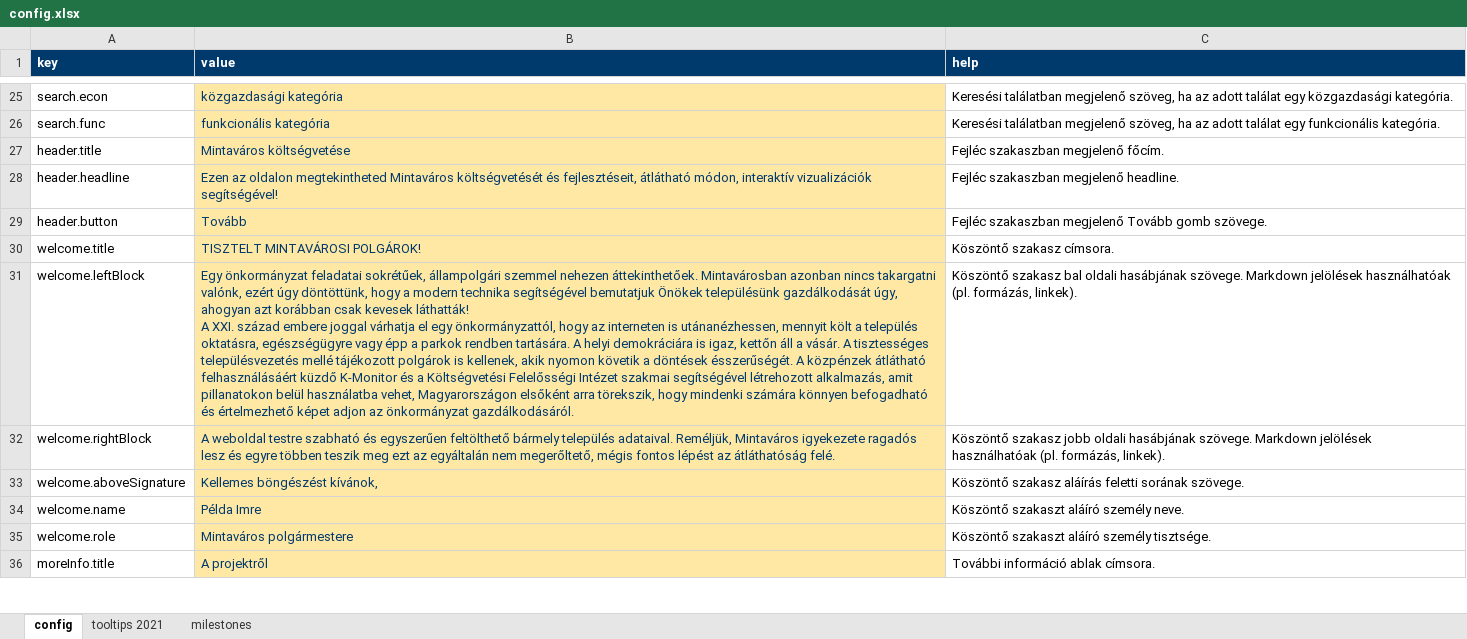
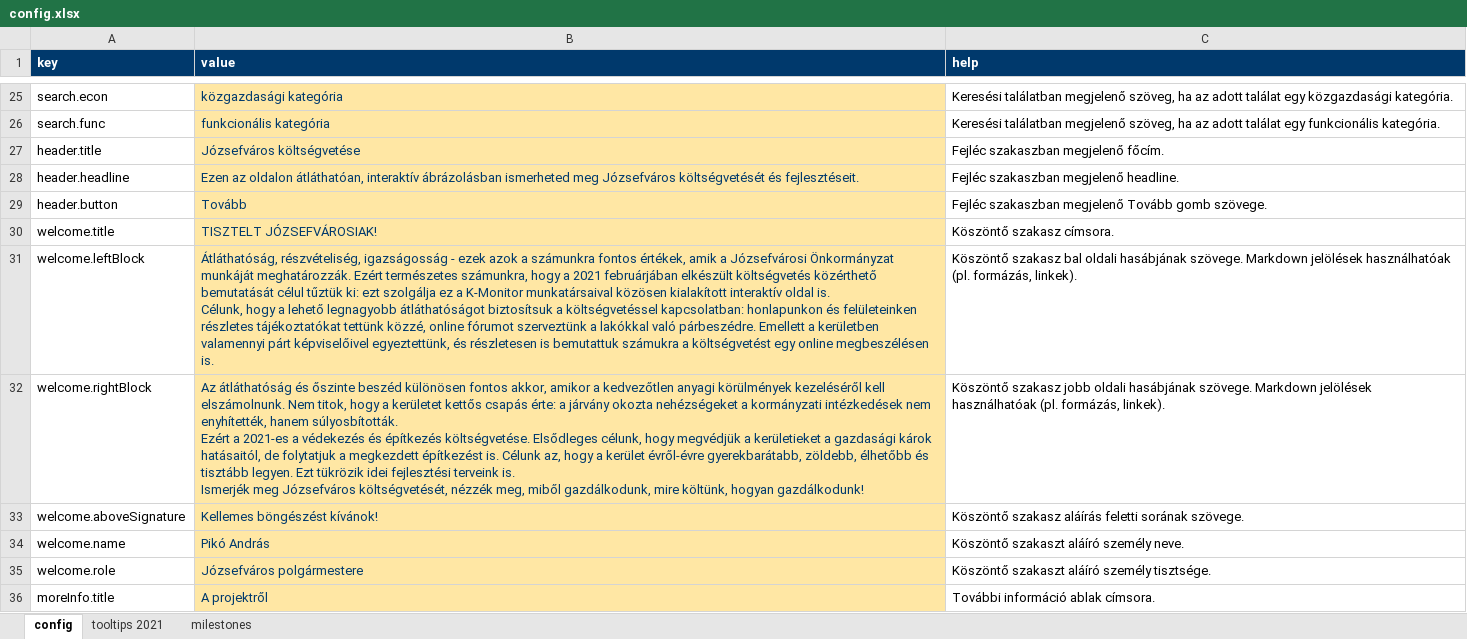
Before and after one commit to k-monitor/onkormanyzati-koltsegvetes-v2, an Excel workbook: input/config.xlsx, sheet config, drawn as a sheet; only a part is shown, gaps mark what is left out; values as stored, in another font and other column widths than the file's, no borders; ↵ is a line break in a cell; the diff covers the shown part only; the diff names each change by its address in the sheet, - before the commit and + after, or states it on an @@ line.

Commit message:
added new config, budget and milestone pics

```diff
--- a/input/config.xlsx (sheet config)
+++ b/input/config.xlsx (sheet config)
-B27 (value): Mintaváros költségvetése
+B27 (value): Józsefváros költségvetése
-B28 (value): …az oldalon megtekintheted Mintaváros költségvetését és fejlesztéseit, átlátható módon, interaktív vizualizációk segítségével!
+B28 (value): …az oldalon átláthatóan, interaktív ábrázolásban ismerheted meg Józsefváros költségvetését és fejlesztéseit.
-B30 (value): TISZTELT MINTAVÁROSI POLGÁROK!
+B30 (value): TISZTELT JÓZSEFVÁROSIAK!
-B31 (value): Egy önkormányzat feladatai sokrétűek, állampolgári szemmel nehezen áttekinthetőek. Mintavárosban azonban nincs takargatni valónk, ezért úgy döntöttünk, hogy a modern technika segítségével bemutatjuk Önökek településünk gazdálkodását úgy, ahogyan azt korábban csak kevesek láthatták! ↵ A XXI. század embere joggal várhatja el egy önkormányzattól, hogy az interneten is utánanézhessen, mennyit költ a település oktatásra, egészségügyre vagy épp a parkok rendben tartására. A helyi demokráciára is igaz, kettőn áll a vásár. A tisztességes településvezetés mellé tájékozott polgárok is kellenek, akik nyomon követik a döntések ésszerűségét. A közpénzek átlátható felhasználásáért küzdő K-Monitor és a Költségvetési Felelősségi Intézet szakmai segítségével létrehozott alkalmazás, amit pillanatokon belül használatba vehet, Magyarországon elsőként arra törekszik, hogy mindenki számára könnyen befogadható és értelmezhető képet adjon az önkormányzat gazdálkodásáról.
+B31 (value): Átláthatóság, részvételiség, igazságosság - ezek azok a számunkra fontos értékek, amik a Józsefvárosi Önkormányzat munkáját meghatározzák. Ezért természetes számunkra, hogy a 2021 februárjában elkészült költségvetés közérthető bemutatását célul tűztük ki: ezt szolgálja ez a K-Monitor munkatársaival közösen kialakított interaktív oldal is. ↵ Célunk, hogy a lehető legnagyobb átláthatóságot biztosítsuk a költségvetéssel kapcsolatban: honlapunkon és felületeinken részletes tájékoztatókat tettünk közzé, online fórumot szerveztünk a lakókkal való párbeszédre. Emellett a kerületben valamennyi párt képviselőivel egyeztettünk, és részletesen is bemutattuk számukra a költségvetést egy online megbeszélésen is.
-B32 (value): A weboldal testre szabható és egyszerűen feltölthető bármely település adataival. Reméljük, Mintaváros igyekezete ragadós lesz és egyre többen teszik meg ezt az egyáltalán nem megerőltető, mégis fontos lépést az átláthatóság felé.
+B32 (value): Az átláthatóság és őszinte beszéd különösen fontos akkor, amikor a kedvezőtlen anyagi körülmények kezeléséről kell elszámolnunk. Nem titok, hogy a kerületet kettős csapás érte: a járvány okozta nehézségeket a kormányzati intézkedések nem enyhítették, hanem súlyosbították. ↵ Ezért a 2021-es a védekezés és építkezés költségvetése. Elsődleges célunk, hogy megvédjük a kerületieket a gazdasági károk hatásaitól, de folytatjuk a megkezdett építkezést is. Célunk az, hogy a kerület évről-évre gyerekbarátabb, zöldebb, élhetőbb és tisztább legyen. Ezt tükrözik idei fejlesztési terveink is. ↵ Ismerjék meg Józsefváros költségvetését, nézzék meg, miből gazdálkodunk, mire költünk, hogyan gazdálkodunk!
-B33 (value): Kellemes böngészést kívánok,
+B33 (value): Kellemes böngészést kívánok!
-B34 (value): Példa Imre
+B34 (value): Pikó András
-B35 (value): Mintaváros polgármestere
+B35 (value): Józsefváros polgármestere
```
Also changed, not shown: 14 edited cells and cell formats elsewhere in this sheet, sheet tooltips 2021, sheet milestones, input/budget.xlsx, 9 other files.
